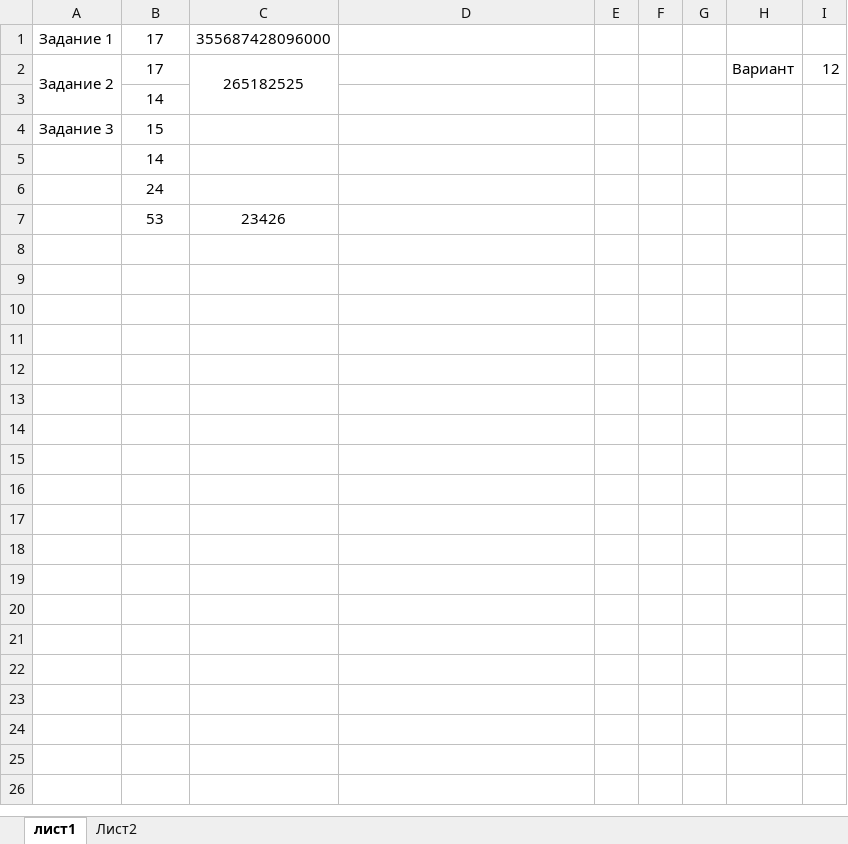
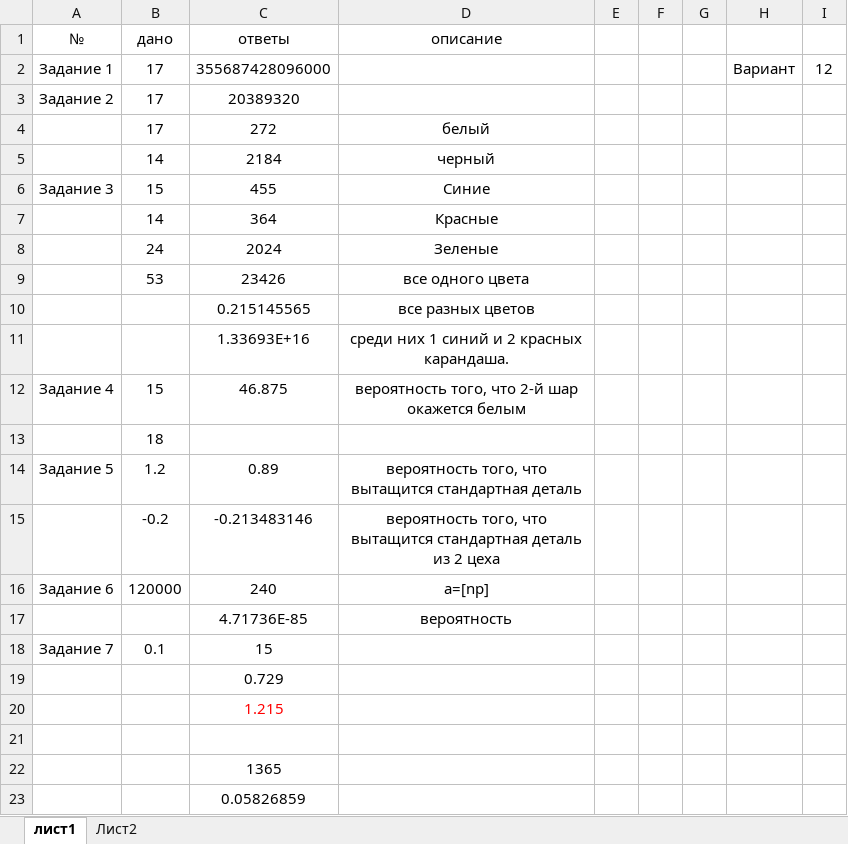
Before and after one commit to Denis271/mysor, an Excel workbook: 3Семестр/Теория вероятностей/1.xlsx, sheet лист1, drawn as a sheet; only a part is shown; values as stored, in another font and other column widths than the file's, no borders; removed rows and columns are numbered as before the commit, all else as after; the diff covers the shown part only; the diff names each change by its address in the sheet, - before the commit and + after, or states it on an @@ line.

```diff
--- a/3Семестр/Теория вероятностей/1.xlsx (sheet лист1)
+++ b/3Семестр/Теория вероятностей/1.xlsx (sheet лист1)
+row 1: № | дано | ответы | описание
-H2: (empty)
+H2: Вариант
-I2: (empty)
+I2: 12
-A2:A3 merged
-C3: 265182525
+C3: 20389320
-C2:C3 merged
-H3: Вариант
+H3: (empty)
-I3: 12
+I3: (empty)
-row 3:  | 14
+row 4:  | 17 | 272 | белый
+row 5:  | 14 | 2184 | черный
-C6: (empty)
+C6: 455
-D6: (empty)
+D6: Синие
-row 5:  | 14
-row 6:  | 24
+row 7:  | 14 | 364 | Красные
+row 8:  | 24 | 2024 | Зеленые
-D9: (empty)
+D9: все одного цвета
+row 10:  |  | 0.215145565 | все разных цветов
+row 11:  |  | 1.33693E+16 | среди них 1 синий и 2 красных карандаша.
+row 12: Задание 4 | 15 | 46.875 | вероятность того, что 2-й шар окажется белым
+row 13:  | 18
+row 14: Задание 5 | 1.2 | 0.89 | вероятность того, что вытащится стандартная деталь
+row 15:  | -0.2 | -0.213483146 | вероятность того, что вытащится стандартная деталь из 2 цеха
+row 16: Задание 6 | 120000 | 240 | a=[np]
+row 17:  |  | 4.71736E-85 | вероятность
+row 18: Задание 7 | 0.1 | 15
+row 19:  |  | 0.729
+row 20:  |  | 1.215
+row 21: (empty)
+row 22:  |  | 1365
+row 23:  |  | 0.05826859
```
Also changed, not shown: 12 added rows elsewhere in this sheet, formulas that keep their value, 37 other files.
